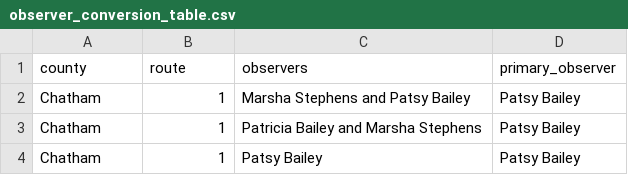
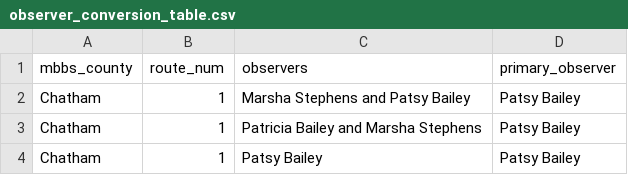
Before and after one commit to nc-minibbs/mbbs, a CSV file: inst/extdata/observer_conversion_table.csv, drawn as a sheet; only a part is shown; the diff names each change by its address in the sheet, - before the commit and + after, or states it on an @@ line.

```diff
--- a/inst/extdata/observer_conversion_table.csv
+++ b/inst/extdata/observer_conversion_table.csv
-A1: county
+A1: mbbs_county
-B1: route
+B1: route_num
```
Also changed, not shown: 3 other files.
